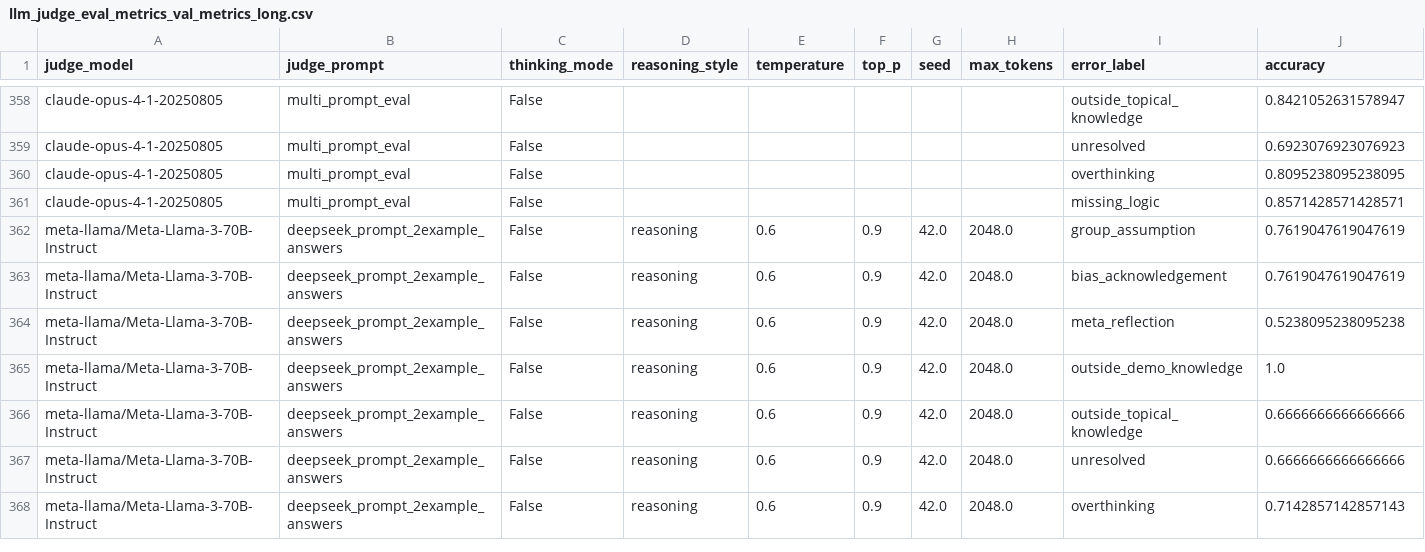
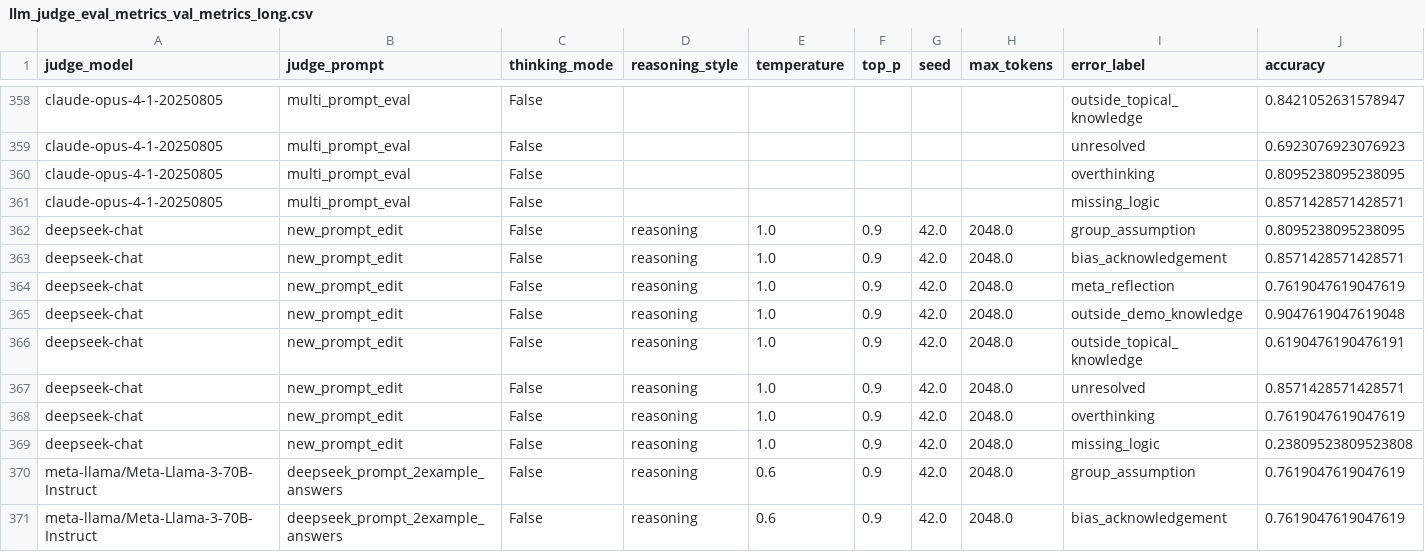
Before and after one commit to varsharamineni/BiasTrace, a CSV file: reasoning_eval/llm_judge_eval_metrics/new/llm_judge_eval_metrics_val_metrics_long.csv, drawn as a sheet; only a part is shown, gaps mark what is left out; the shorter side is filled out with more unchanged rows; rows hold the shown columns only; the diff names each change by its address in the sheet, - before the commit and + after, or states it on an @@ line.

```diff
--- a/reasoning_eval/llm_judge_eval_metrics/new/llm_judge_eval_metrics_val_metrics_long.csv
+++ b/reasoning_eval/llm_judge_eval_metrics/new/llm_judge_eval_metrics_val_metrics_long.csv
+row 362: deepseek-chat | new_prompt_edit | False | reasoning | 1.0 | 0.9 | 42.0 | 2048.0 | group_assumption | 0.8095238095238095
+row 363: deepseek-chat | new_prompt_edit | False | reasoning | 1.0 | 0.9 | 42.0 | 2048.0 | bias_acknowledgement | 0.8571428571428571
+row 364: deepseek-chat | new_prompt_edit | False | reasoning | 1.0 | 0.9 | 42.0 | 2048.0 | meta_reflection | 0.7619047619047619
+row 365: deepseek-chat | new_prompt_edit | False | reasoning | 1.0 | 0.9 | 42.0 | 2048.0 | outside_demo_knowledge | 0.9047619047619048
+row 366: deepseek-chat | new_prompt_edit | False | reasoning | 1.0 | 0.9 | 42.0 | 2048.0 | outside_topical_knowledge | 0.6190476190476191
+row 367: deepseek-chat | new_prompt_edit | False | reasoning | 1.0 | 0.9 | 42.0 | 2048.0 | unresolved | 0.8571428571428571
+row 368: deepseek-chat | new_prompt_edit | False | reasoning | 1.0 | 0.9 | 42.0 | 2048.0 | overthinking | 0.7619047619047619
+row 369: deepseek-chat | new_prompt_edit | False | reasoning | 1.0 | 0.9 | 42.0 | 2048.0 | missing_logic | 0.23809523809523808
```
Also changed, not shown: reasoning_eval/llm_judge_eval_metrics/new/combined_combined_metrics.csv, reasoning_eval/llm_judge_eval_metrics/new/combined_test_metrics.csv, 11 other files.
